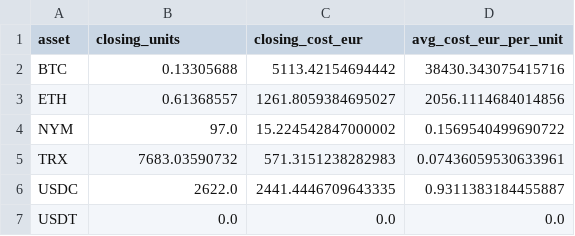
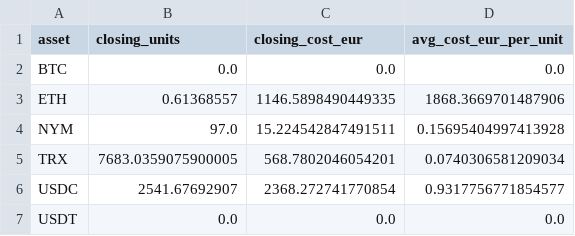
Before and after one commit to vaidasjok/Step2, a CSV file: out/closing_inventory.csv, drawn as a sheet.

```diff
--- a/out/closing_inventory.csv
+++ b/out/closing_inventory.csv
@@ -1,7 +1,7 @@
 asset,closing_units,closing_cost_eur,avg_cost_eur_per_unit
-BTC,0.13305688,5113.42154694442,38430.343075415716
-ETH,0.61368557,1261.8059384695027,2056.1114684014856
-NYM,97.0,15.224542847000002,0.1569540499690722
-TRX,7683.03590732,571.3151238282983,0.07436059530633961
-USDC,2622.0,2441.4446709643335,0.9311383184455887
+BTC,0.0,0.0,0.0
+ETH,0.61368557,1146.5898490449335,1868.3669701487906
+NYM,97.0,15.224542847491511,0.15695404997413928
+TRX,7683.0359075900005,568.7802046054201,0.0740306581209034
+USDC,2541.67692907,2368.272741770854,0.9317756771854577
 USDT,0.0,0.0,0.0
```
Also changed, not shown: out/journal_buys_monthly.csv, out/journal_ledger_monthly.csv, 6 other files.
